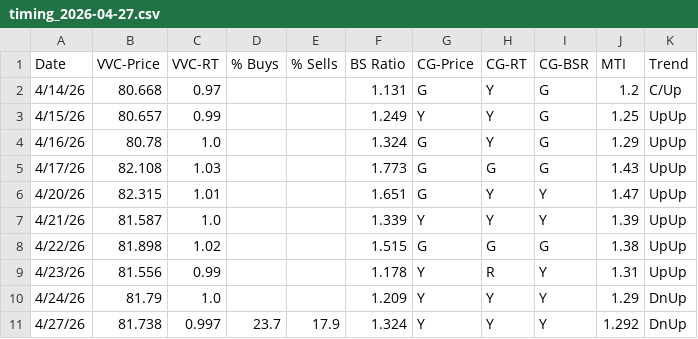
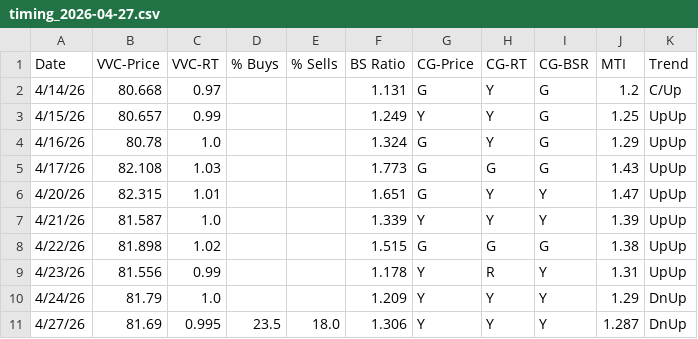
Before and after one commit to dampiermike/Filter_E2_moo, a CSV file: data/csv/daily/timing_2026-04-27.csv, drawn as a sheet.

Commit message:
Daily data update — 2026-04-27

```diff
--- a/data/csv/daily/timing_2026-04-27.csv
+++ b/data/csv/daily/timing_2026-04-27.csv
@@ -10,2 +10,2 @@ Date,VVC-Price,VVC-RT,% Buys,% Sells,BS Ratio,CG-Price,CG-RT,CG-BSR,MTI,Trend
 4/24/26,81.79,1.0,,,1.209,Y,Y,Y,1.29,DnUp
-4/27/26,81.738,0.997,23.7,17.9,1.324,Y,Y,Y,1.292,DnUp
+4/27/26,81.69,0.995,23.5,18.0,1.306,Y,Y,Y,1.287,DnUp
```
Also changed, not shown: data/csv/daily/sqqq_2026-04-27.csv, data/csv/daily/vix_2026-04-27.csv.
